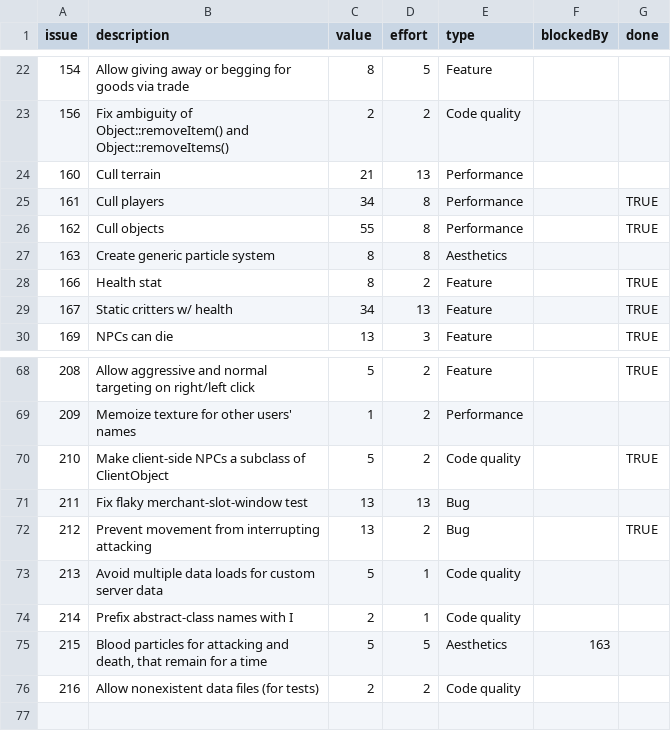
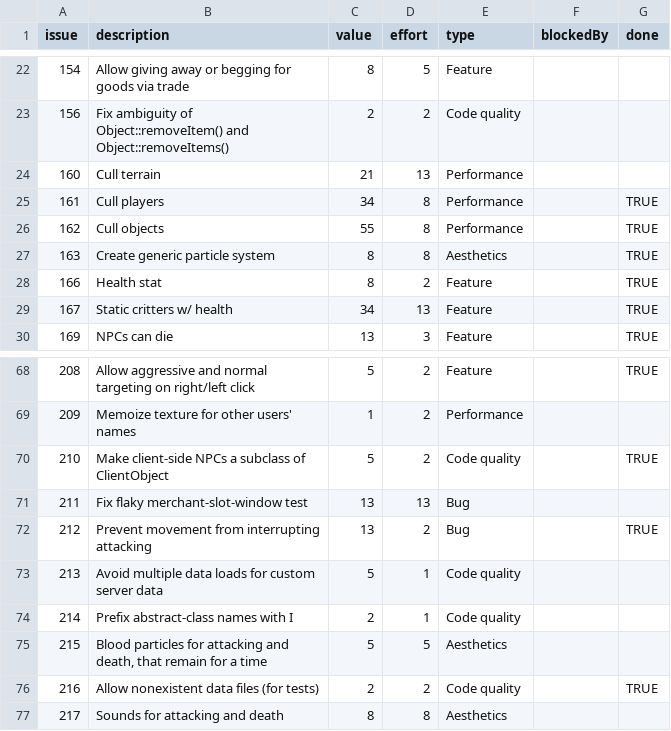
Before and after one commit to timgurto/Hellas, a CSV file: doc/backlog/backlog.csv, drawn as a sheet; only a part is shown, gaps mark what is left out.

Commit message:
Allow nonexistent data files
- No failure
- This will remove the need for empty test-data files.

```diff
--- a/doc/backlog/backlog.csv
+++ b/doc/backlog/backlog.csv
@@ -26,3 +26,3 @@ issue,description,value,effort,type,blockedBy,done
 162,Cull objects,55,8,Performance,,TRUE
-163,Create generic particle system,8,8,Aesthetics,,
+163,Create generic particle system,8,8,Aesthetics,,TRUE
 166,Health stat,8,2,Feature,,TRUE
@@ -74,3 +74,4 @@ issue,description,value,effort,type,blockedBy,done
 214,Prefix abstract-class names with I,2,1,Code quality,,
-215,"Blood particles for attacking and death, that remain for a time",5,5,Aesthetics,163,
-216,Allow nonexistent data files (for tests),2,2,Code quality,,
+215,"Blood particles for attacking and death, that remain for a time",5,5,Aesthetics,,
+216,Allow nonexistent data files (for tests),2,2,Code quality,,TRUE
+217,Sounds for attacking and death,8,8,Aesthetics,,
```
Also changed, not shown: 22 other files.
